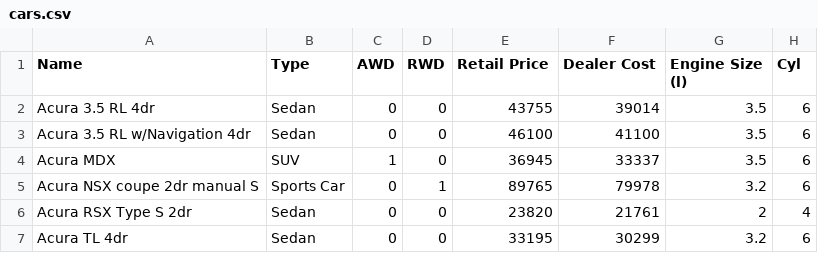
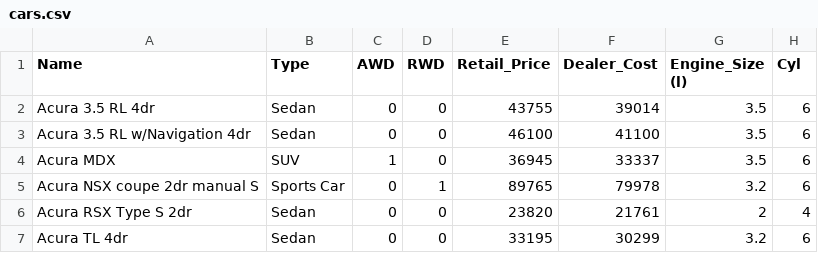
Before and after one commit to JosueGauthier/d3.js_data_viz, a CSV file: cars.csv, drawn as a sheet; only a part is shown; the diff names each change by its address in the sheet, - before the commit and + after, or states it on an @@ line.

```diff
--- a/cars.csv
+++ b/cars.csv
-E1: Retail Price
+E1: Retail_Price
-F1: Dealer Cost
+F1: Dealer_Cost
-G1: Engine Size (l)
+G1: Engine_Size (l)
```
Also changed, not shown: 1 other file.
